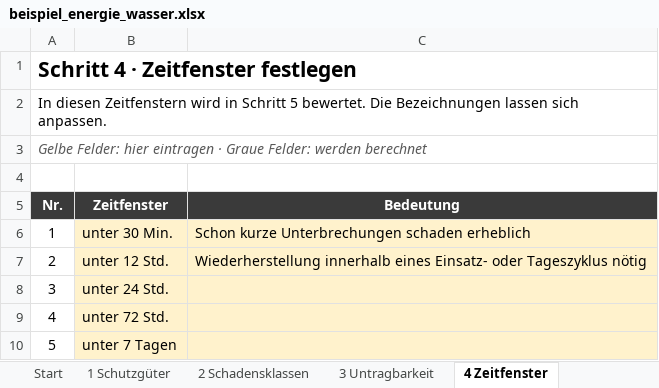
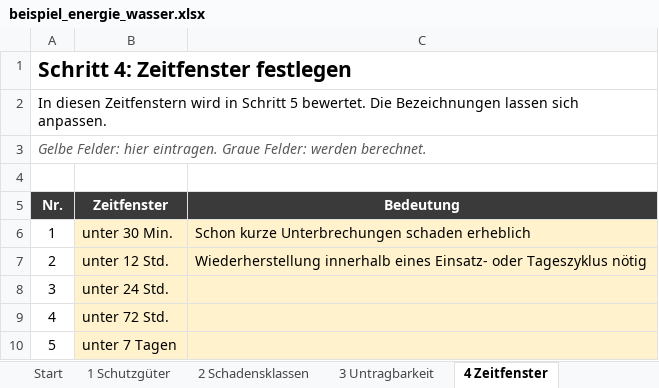
Before and after one commit to 2708Tom/KRITIS-Zeitkritikalitaet, an Excel workbook: beispiel/beispiel_energie_wasser.xlsx, sheet 4 Zeitfenster, drawn as a sheet; values as stored, in another font and other column widths than the file's, no borders; the diff names each change by its address in the sheet, - before the commit and + after, or states it on an @@ line.

```diff
--- a/beispiel/beispiel_energie_wasser.xlsx (sheet 4 Zeitfenster)
+++ b/beispiel/beispiel_energie_wasser.xlsx (sheet 4 Zeitfenster)
-A1 (Nr.): Schritt 4 · Zeitfenster festlegen
+A1 (Nr.): Schritt 4: Zeitfenster festlegen
+A2:C2 merged
-A3 (Nr.): …Felder: hier eintragen · Graue Felder: werden berechnet
+A3 (Nr.): …Felder: hier eintragen. Graue Felder: werden berechnet.
```
Also changed, not shown: sheet 6 Ergebnis, sheet 1 Schutzgüter, sheet 3 Untragbarkeit, sheet 2 Schadensklassen, sheet 5 Bewertung, sheet Start, werkzeug/bia_zeitkritikalitaet.xlsx, 6 other files.
